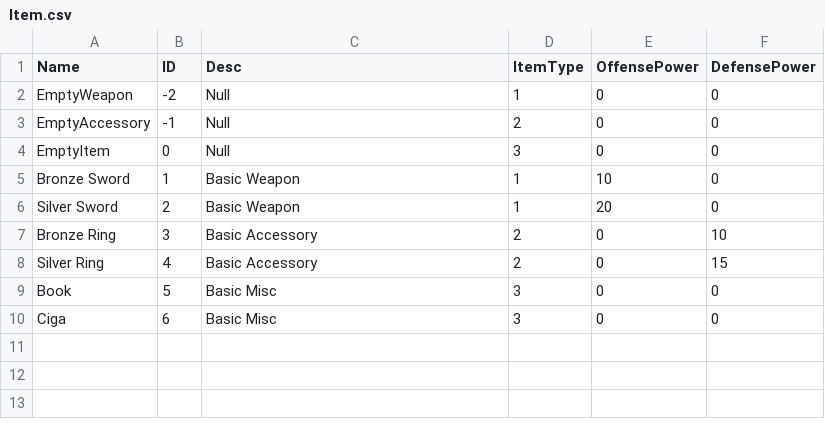
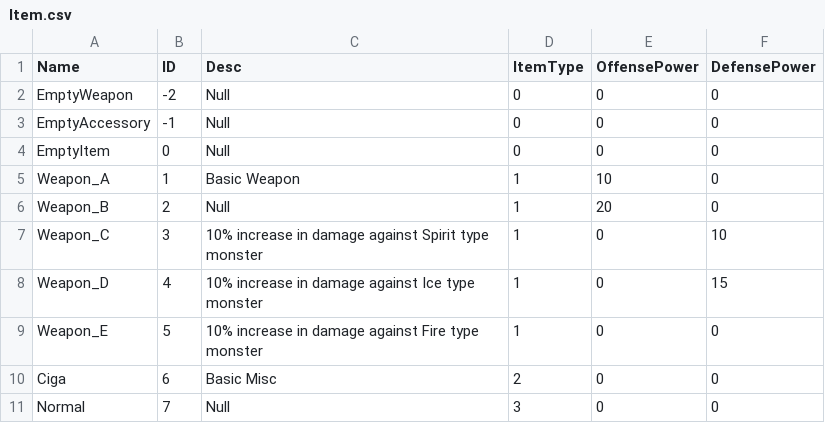
Before and after one commit to lukekim2002/ReturnHero, a CSV file: Assets/Resources/CSV/Item/Item.csv, drawn as a sheet.

```diff
--- a/Assets/Resources/CSV/Item/Item.csv
+++ b/Assets/Resources/CSV/Item/Item.csv
@@ -1,10 +1,11 @@
 Name,ID,Desc,ItemType,OffensePower,DefensePower
-EmptyWeapon,-2,Null,1,0,0
-EmptyAccessory,-1,Null,2,0,0
-EmptyItem,0,Null,3,0,0
-Bronze Sword,1,Basic Weapon,1,10,0
-Silver Sword,2,Basic Weapon,1,20,0
-Bronze Ring,3,Basic Accessory,2,0,10
-Silver Ring,4,Basic Accessory,2,0,15
-Book,5,Basic Misc,3,0,0
-Ciga,6,Basic Misc,3,0,0
+EmptyWeapon,-2,Null,0,0,0
+EmptyAccessory,-1,Null,0,0,0
+EmptyItem,0,Null,0,0,0
+Weapon_A,1,Basic Weapon,1,10,0
+Weapon_B,2,Null,1,20,0
+Weapon_C,3,10% increase in damage against Spirit type monster,1,0,10
+Weapon_D,4,10% increase in damage against Ice type monster,1,0,15
+Weapon_E,5,10% increase in damage against Fire type monster,1,0,0
+Ciga,6,Basic Misc,2,0,0
+Normal,7,Null,3,0,0
```
Also changed, not shown: 31 other files.
